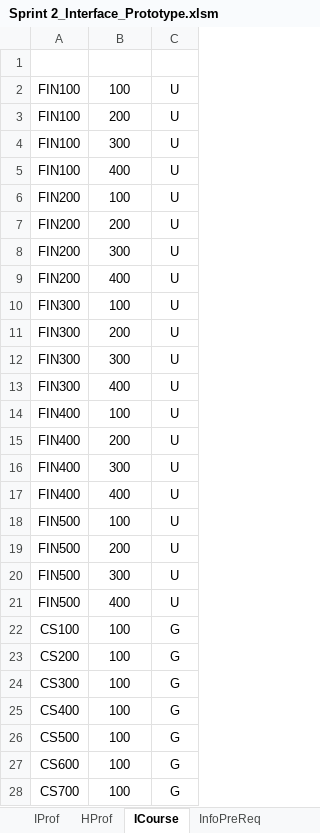
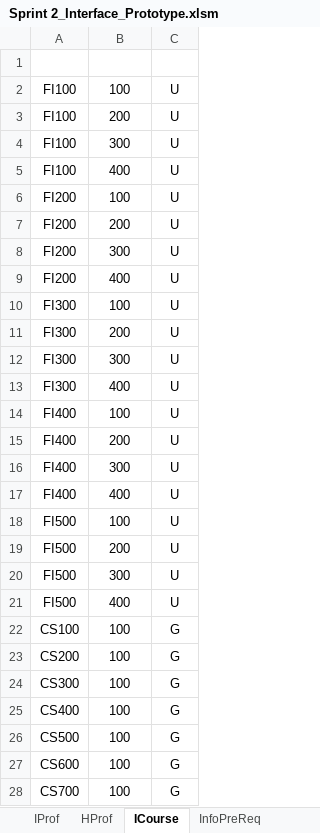
Before and after one commit to CS620TEAMCLUBS/TeamProject, an Excel workbook: Sprint 2_Interface_Prototype.xlsm, sheet ICourse, drawn as a sheet; only a part is shown; values as stored, in another font and other column widths than the file's, no borders; table styles not drawn; the diff names each change by its address in the sheet, - before the commit and + after, or states it on an @@ line.

```diff
--- a/Sprint 2_Interface_Prototype.xlsm (sheet ICourse)
+++ b/Sprint 2_Interface_Prototype.xlsm (sheet ICourse)
-A2:A5 (Course): FIN100
+A2:A5 (Course): FI100
-A6:A9 (Course): FIN200
+A6:A9 (Course): FI200
-A10:A13 (Course): FIN300
+A10:A13 (Course): FI300
-A14:A17 (Course): FIN400
+A14:A17 (Course): FI400
-A18:A21 (Course): FIN500
+A18:A21 (Course): FI500
```
Also changed, not shown: sheet IProf, sheet InfoPreReq, sheet HProf, other sheet tabs.
